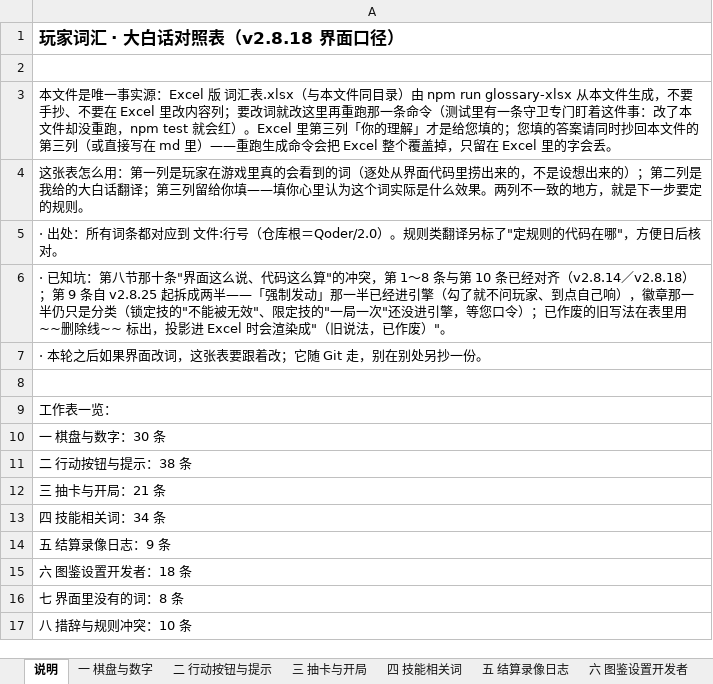
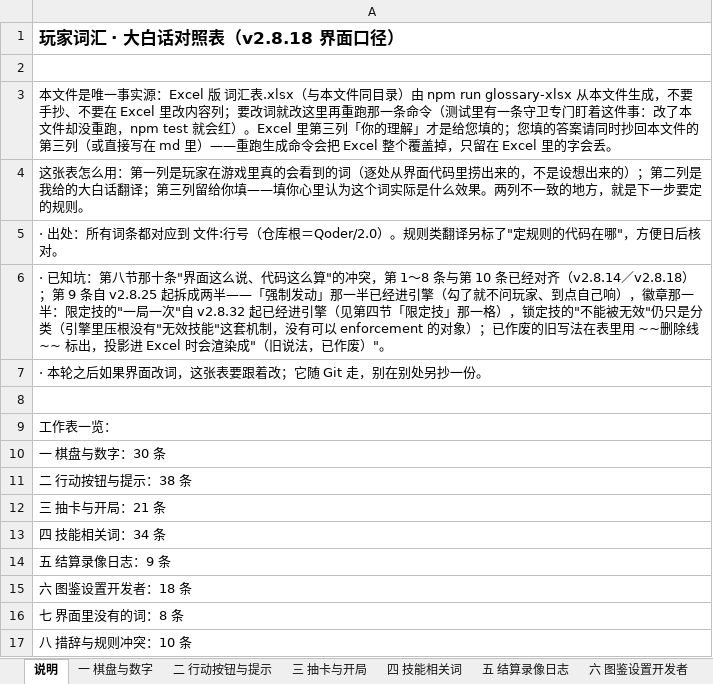
Before and after one commit to DJXD248/three-kingdoms-2.0, an Excel workbook: 词汇表.xlsx, sheet 说明, drawn as a sheet; values as stored, in another font and other column widths than the file's, no borders; the diff names each change by its address in the sheet, - before the commit and + after, or states it on an @@ line.

Commit message:
feat(限定技额度刀·v2.8.32): 「一局一次」的额度进引擎——三条发动路共用同一份判定与同一笔记账形状
用户 2026-10-04 六条裁决里的 ①②③④ 落地（⑤经查无"无效"机制故不做、⑥觉醒技只入档待单独一刀）：
- 新叶子模块 src/skills/skillQuota.ts＝判定 limitedQuotaAvailable ＋记账形状 skillActivatedEvent 的全库唯一两处
- 键=<将领实例id>:<技能名>：按技能不按编译定义（一枚技能多定义共用一份额度）；passive 型刻意不落键
- 台账查的是"有没有同一 limitKey 的任意一笔"、不看回合号 ⇒ 一局≠一回合；append-only⇒不退额度结构成立
- 三条路都过同一份账：回合结束 canonical／响应问答（点头也记，更正 2.3.1 旧口径）／自动触发（链内 quotaSpent 补洞）
- 没发动成功不消耗：producedCount===0 或无 limitKey ⇒ 不落账；拒绝理由新增 SKILL_LIMIT_EXHAUSTED
- 界面：候选与合法集合读同一句判据；置灰原因按不可逆程度排序（额度先于回合）＝闸③复算抓到并更正
- 官方 95 将与 DIY 夹具零「限定技」徽章⇒事件流逐字节不变、两锚逐字（接线≠可配）
- 觉醒技徽章释义按用户原文重写（引擎零实现）；Event.ts 台账注释首句改写为现状
- 上一刀 v2.8.31 的闸③复算交回一并落地：重核算数钉子 3 枚（护甲 2 挡 1 作真搬／假搬分界）＋甲案"零事件"补 ACTION_REJECTED／AFTER_DAMAGE 断言＋答"跳过"两处补问窗归零断言

```diff
--- a/词汇表.xlsx (sheet 说明)
+++ b/词汇表.xlsx (sheet 说明)
-A6: …章那一半仍只是分类（锁定技的"不能被无效"、限定技的"一局一次"还没进引擎，等您口令）；已作…
+A6: …章那一半：限定技的"一局一次"自 v2.8.32 起已经进引擎（见第四节「限定技」那一格），锁定技的"不能被无效"仍只是分类（引擎里压根没有"无效技能"这套机制，没有可以 enforcement 的对象）；已作…
```
Also changed, not shown: sheet 四 技能相关词, sheet 八 措辞与规则冲突, 20 other files.
